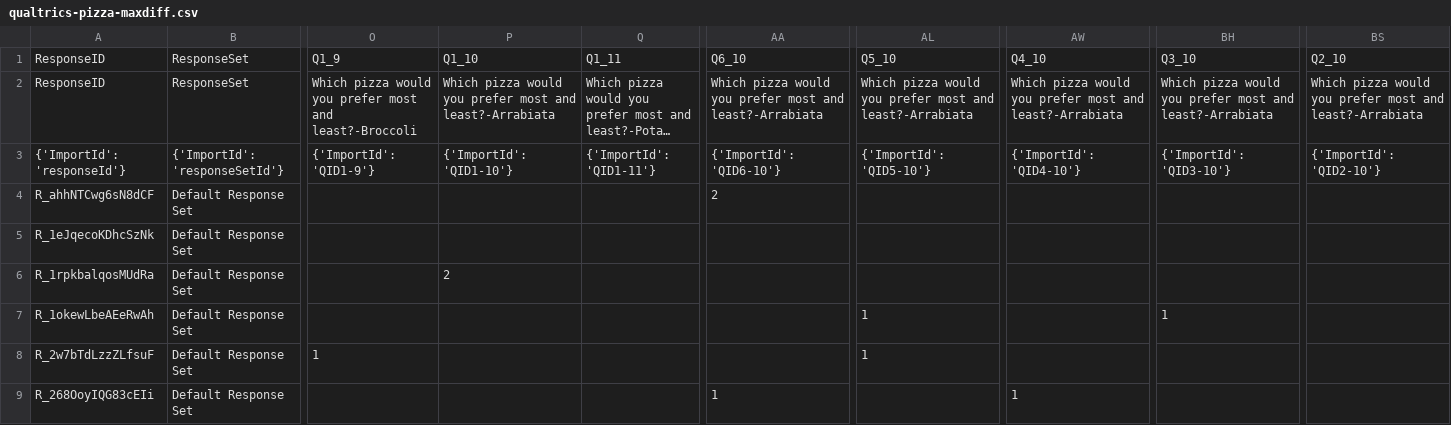
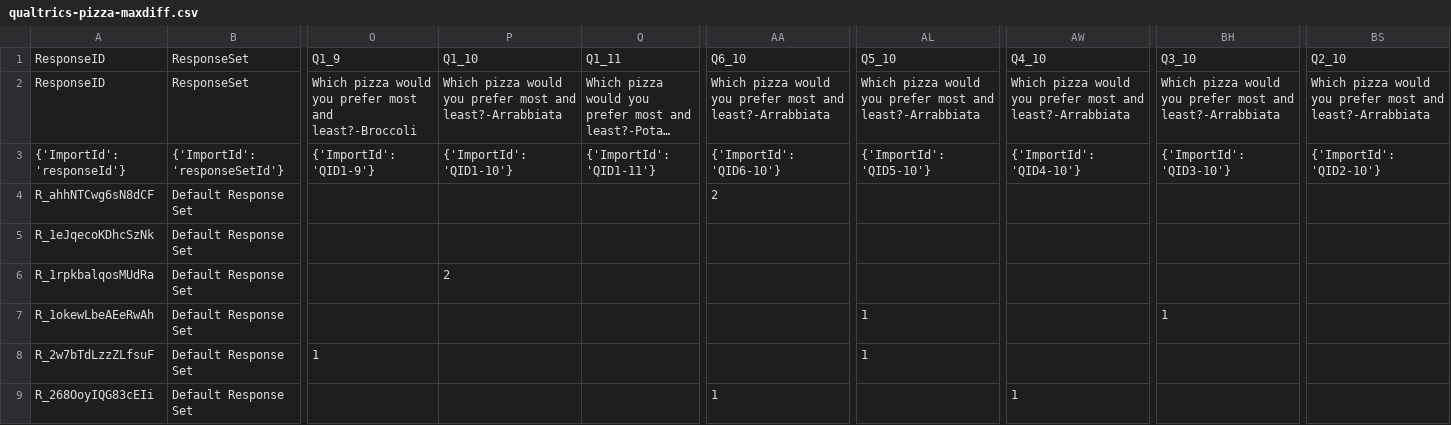
Before and after one commit to cnchapman/choicetools, a CSV file: inst/extdata/qualtrics-pizza-maxdiff.csv, drawn as a sheet; only a part is shown, gaps mark what is left out; long unchanged cells end in …; the diff names each change by its address in the sheet, - before the commit and + after, or states it on an @@ line.

```diff
--- a/inst/extdata/qualtrics-pizza-maxdiff.csv
+++ b/inst/extdata/qualtrics-pizza-maxdiff.csv
-P2: …most and least?-Arrabiata
+P2: …most and least?-Arrabbiata
-AA2: …most and least?-Arrabiata
+AA2: …most and least?-Arrabbiata
-AL2: …most and least?-Arrabiata
+AL2: …most and least?-Arrabbiata
-AW2: …most and least?-Arrabiata
+AW2: …most and least?-Arrabbiata
-BH2: …most and least?-Arrabiata
+BH2: …most and least?-Arrabbiata
-BS2: …most and least?-Arrabiata
+BS2: …most and least?-Arrabbiata
```
Also changed, not shown: 2 other files.
